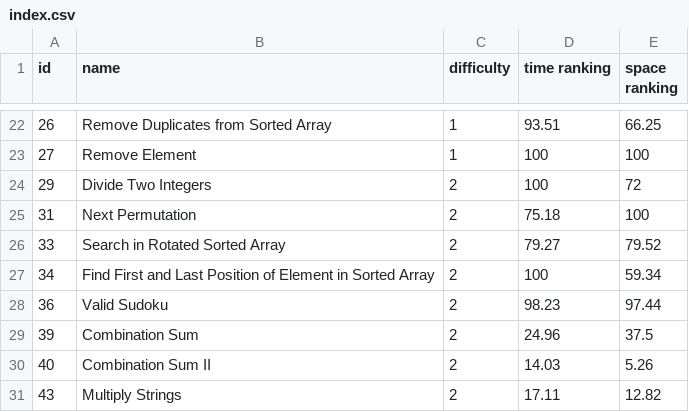
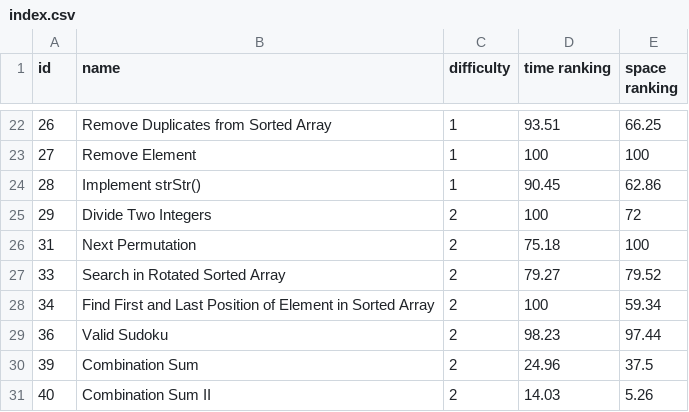
Before and after one commit to LouYu2015/leetcode, a CSV file: index.csv, drawn as a sheet; only a part is shown, gaps mark what is left out; the shorter side is filled out with more unchanged rows.

```diff
--- a/index.csv
+++ b/index.csv
@@ -23,2 +23,3 @@ id, name, difficulty,time  ranking,space ranking
 27,Remove Element,1,100,100
+28,Implement strStr(),1,90.45,62.86
 29,Divide Two Integers,2,100,72
```
Also changed, not shown: 1 other file.
